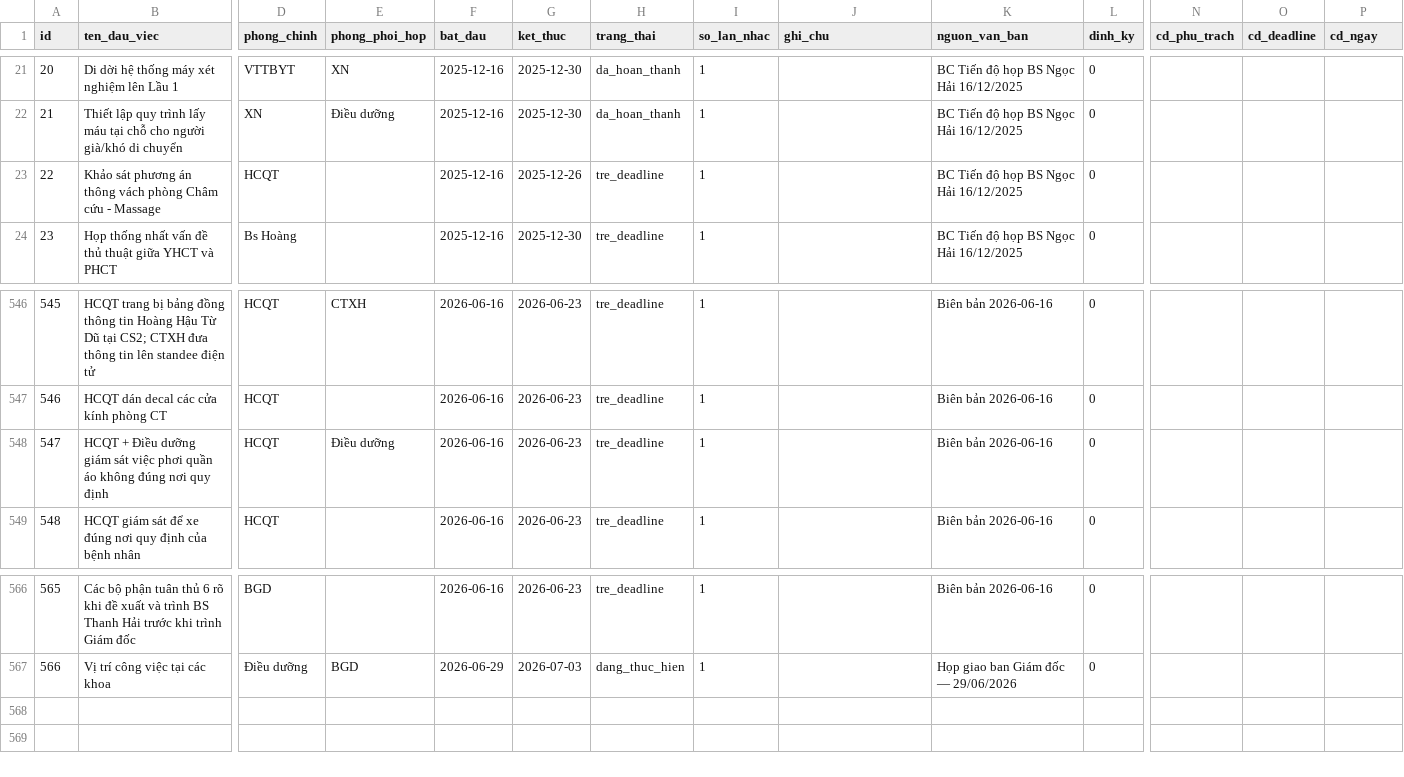
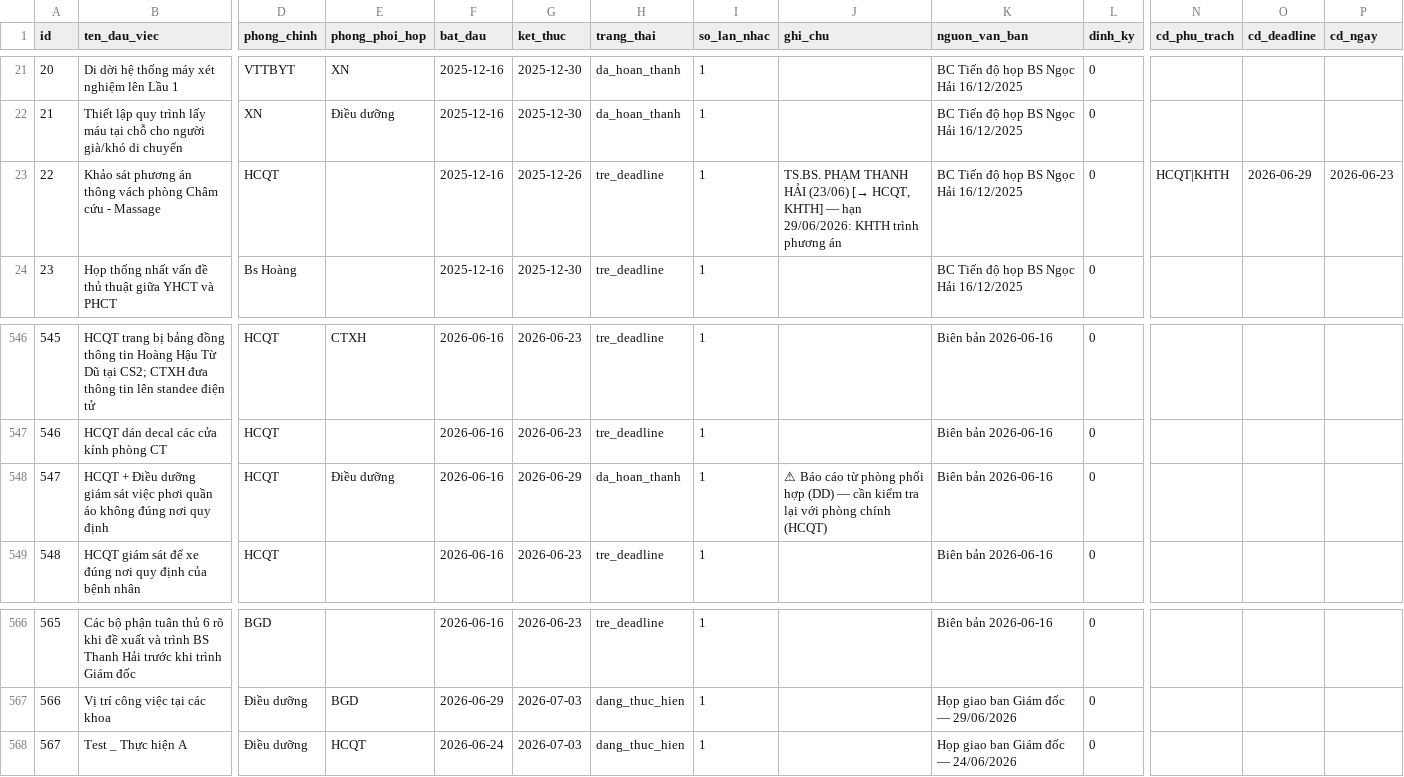
Before and after one commit to dragonhuynh/bvtd-progress, a CSV file: data/tasks.csv, drawn as a sheet; only a part is shown, gaps mark what is left out; rows hold the shown columns only; the diff names each change by its address in the sheet, - before the commit and + after, or states it on an @@ line.

```diff
--- a/data/tasks.csv
+++ b/data/tasks.csv
-J23 (ghi_chu): (empty)
+J23 (ghi_chu): TS.BS. PHẠM THANH HẢI (23/06) [→ HCQT, KHTH] — hạn 29/06/2026: KHTH trình phương án
-N23 (cd_phu_trach): (empty)
+N23 (cd_phu_trach): HCQT|KHTH
-O23 (cd_deadline): (empty)
+O23 (cd_deadline): 2026-06-29
-P23 (cd_ngay): (empty)
+P23 (cd_ngay): 2026-06-23
-G548 (ket_thuc): 2026-06-23
+G548 (ket_thuc): 2026-06-29
-H548 (trang_thai): tre_deadline
+H548 (trang_thai): da_hoan_thanh
-J548 (ghi_chu): (empty)
+J548 (ghi_chu): ⚠ Báo cáo từ phòng phối hợp (DD) — cần kiểm tra lại với phòng chính (HCQT)
+row 568: 567 | Test _ Thực hiện A | Điều dưỡng | HCQT | 2026-06-24 | 2026-07-03 | dang_thuc_hien | 1 |  | Họp giao ban Giám đốc — 24/06/2026 | 0
```
Also changed, not shown: data/update_log.csv, 5 other files.
